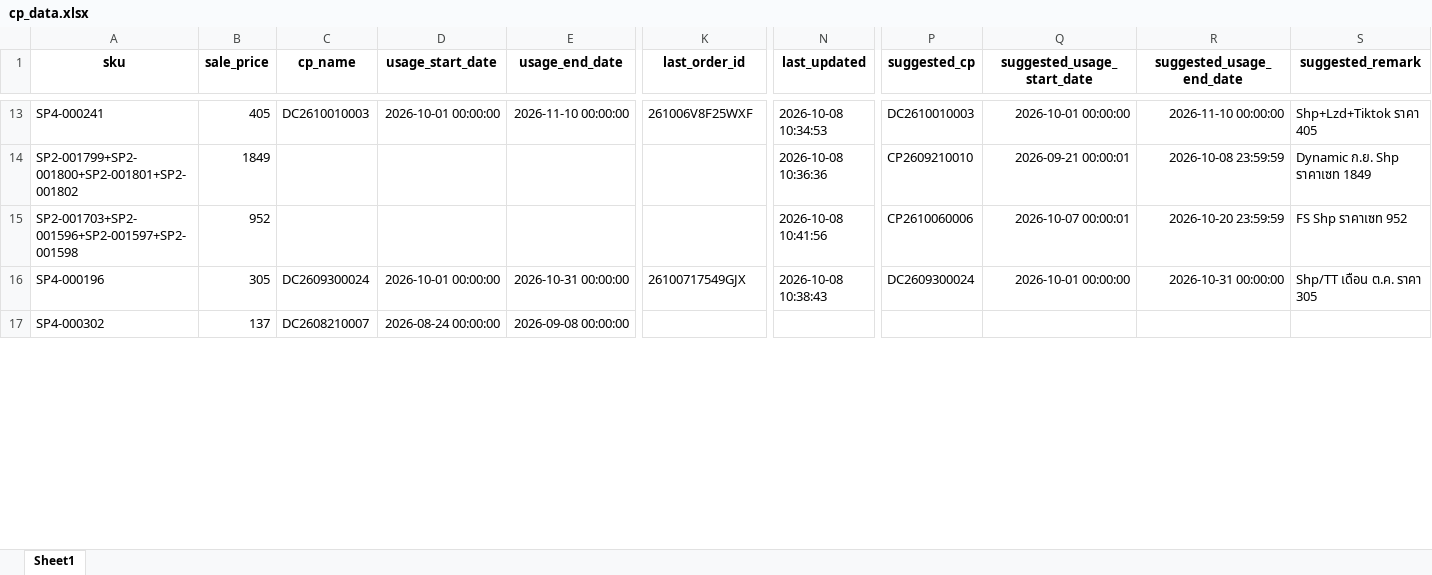
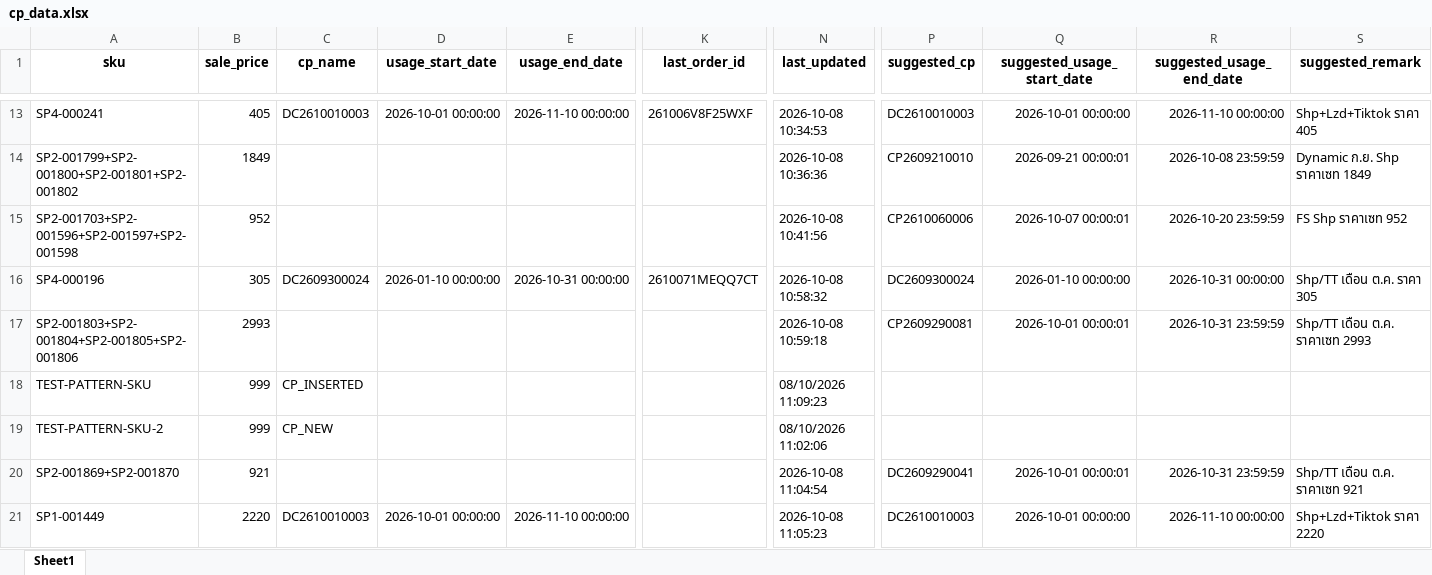
Before and after one commit to iHaveNoKnowledge/Python, an Excel workbook: projects/auto_page/autopageMKII/tables/cp_data.xlsx, sheet Sheet1, drawn as a sheet; only a part is shown, gaps mark what is left out; the shorter side is filled out with more unchanged rows; values as stored, in another font and other column widths than the file's, no borders; rows hold the shown columns only; the diff covers the shown part only; the diff names each change by its address in the sheet, - before the commit and + after, or states it on an @@ line.

Commit message:
fix(pos): separate distinct CP recipe patterns into individual rows and prevent oc/dc leak

```diff
--- a/projects/auto_page/autopageMKII/tables/cp_data.xlsx (sheet Sheet1)
+++ b/projects/auto_page/autopageMKII/tables/cp_data.xlsx (sheet Sheet1)
-D16 (usage_start_date): 2026-10-01 00:00:00
+D16 (usage_start_date): 2026-01-10 00:00:00
-K16 (last_order_id): 26100717549GJX
+K16 (last_order_id): 2610071MEQQ7CT
-N16 (last_updated): 2026-10-08 10:38:43
+N16 (last_updated): 2026-10-08 10:58:32
-Q16 (suggested_usage_start_date): 2026-10-01 00:00:00
+Q16 (suggested_usage_start_date): 2026-01-10 00:00:00
+row 17: SP2-001803+SP2-001804+SP2-001805+SP2-001806 | 2993 |  |  |  |  | 2026-10-08 10:59:18 | CP2609290081 | 2026-10-01 00:00:01 | 2026-10-31 23:59:59 | Shp/TT เดือน ต.ค. ราคาเซท 2993
+row 18: TEST-PATTERN-SKU | 999 | CP_INSERTED |  |  |  | 08/10/2026 11:09:23
+row 19: TEST-PATTERN-SKU-2 | 999 | CP_NEW |  |  |  | 08/10/2026 11:02:06
+row 20: SP2-001869+SP2-001870 | 921 |  |  |  |  | 2026-10-08 11:04:54 | DC2609290041 | 2026-10-01 00:00:01 | 2026-10-31 23:59:59 | Shp/TT เดือน ต.ค. ราคาเซท 921
+row 21: SP1-001449 | 2220 | DC2610010003 | 2026-10-01 00:00:00 | 2026-11-10 00:00:00 |  | 2026-10-08 11:05:23 | DC2610010003 | 2026-10-01 00:00:00 | 2026-11-10 00:00:00 | Shp+Lzd+Tiktok ราคา 2220
```
Also changed, not shown: 10 added rows and 23 edited cells elsewhere in this sheet, 5 other files.
